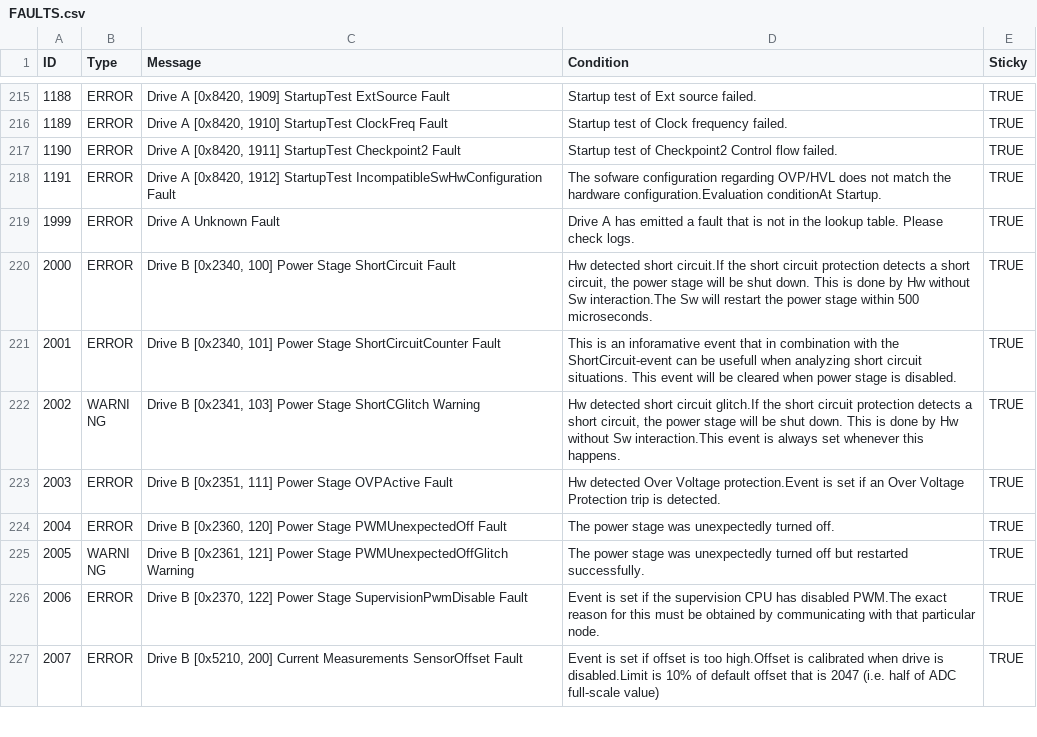
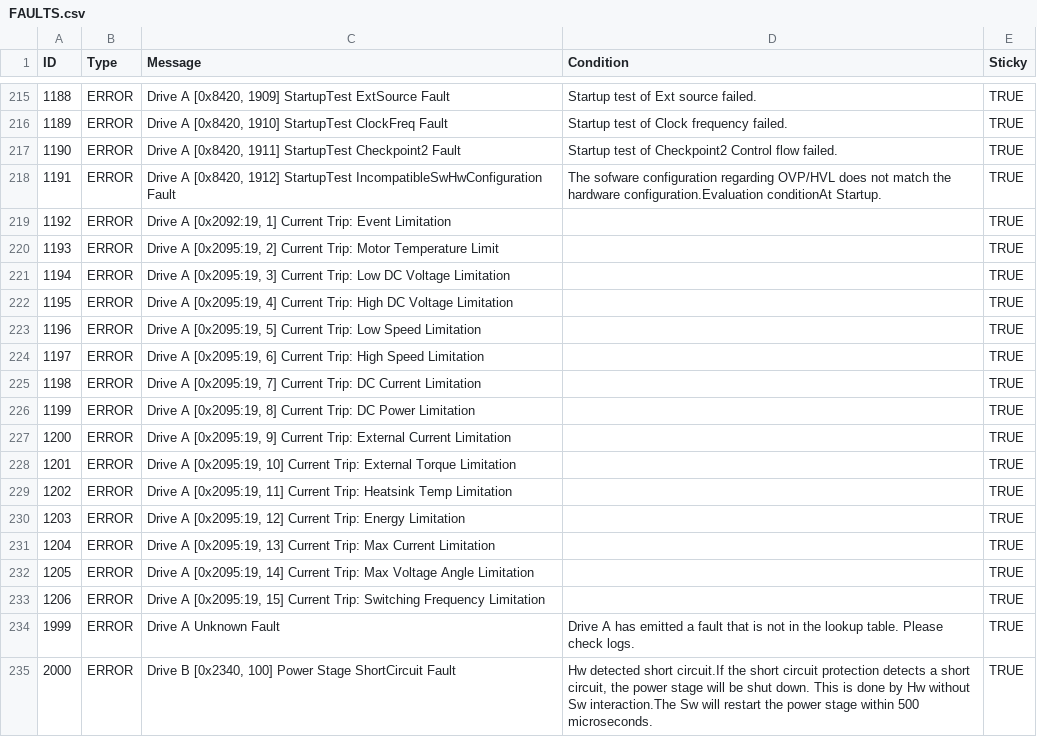
Before and after one commit to Stevens-Electric-Boatworks/manned-boat, a CSV file: data/FAULTS.csv, drawn as a sheet; only a part is shown, gaps mark what is left out; the shorter side is filled out with more unchanged rows; the diff covers the shown part only.

Commit message:
add motor currents as faults

```diff
--- a/data/FAULTS.csv
+++ b/data/FAULTS.csv
@@ -218,2 +218,17 @@ ID,Type,Message,Condition,Sticky
 1191,ERROR,"Drive A [0x8420, 1912] StartupTest IncompatibleSwHwConfiguration Fault",The sofware configuration regarding OVP/HVL does not match the hardware configuration.Evaluation conditionAt Startup.,TRUE
+1192,ERROR,"Drive A [0x2092:19, 1] Current Trip: Event Limitation",,TRUE
+1193,ERROR,"Drive A [0x2095:19, 2] Current Trip: Motor Temperature Limit",,TRUE
+1194,ERROR,"Drive A [0x2095:19, 3] Current Trip: Low DC Voltage Limitation",,TRUE
+1195,ERROR,"Drive A [0x2095:19, 4] Current Trip: High DC Voltage Limitation",,TRUE
+1196,ERROR,"Drive A [0x2095:19, 5] Current Trip: Low Speed Limitation",,TRUE
+1197,ERROR,"Drive A [0x2095:19, 6] Current Trip: High Speed Limitation",,TRUE
+1198,ERROR,"Drive A [0x2095:19, 7] Current Trip: DC Current Limitation",,TRUE
+1199,ERROR,"Drive A [0x2095:19, 8] Current Trip: DC Power Limitation",,TRUE
+1200,ERROR,"Drive A [0x2095:19, 9] Current Trip: External Current Limitation",,TRUE
+1201,ERROR,"Drive A [0x2095:19, 10] Current Trip: External Torque Limitation",,TRUE
+1202,ERROR,"Drive A [0x2095:19, 11] Current Trip: Heatsink Temp Limitation",,TRUE
+1203,ERROR,"Drive A [0x2095:19, 12] Current Trip: Energy Limitation",,TRUE
+1204,ERROR,"Drive A [0x2095:19, 13] Current Trip: Max Current Limitation",,TRUE
+1205,ERROR,"Drive A [0x2095:19, 14] Current Trip: Max Voltage Angle Limitation",,TRUE
+1206,ERROR,"Drive A [0x2095:19, 15] Current Trip: Switching Frequency Limitation",,TRUE
 1999,ERROR,Drive A Unknown Fault,Drive A has emitted a fault that is not in the lookup table. Please check logs.,TRUE
```
Also changed, not shown: 15 added rows elsewhere in this file, 1 other file.
